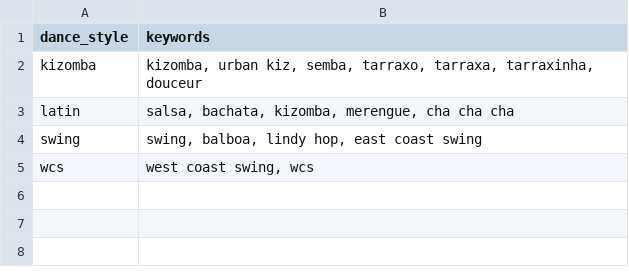
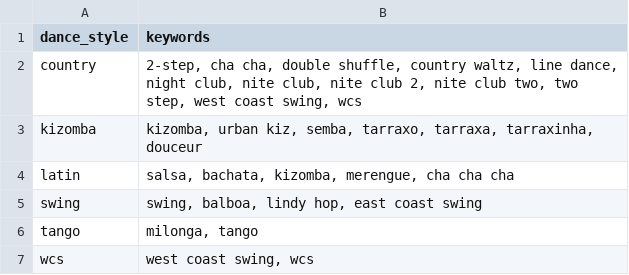
Before and after one commit to LindsayMoir/social_dance_app, a CSV file: data/other/keywords.csv, drawn as a sheet.

```diff
--- a/data/other/keywords.csv
+++ b/data/other/keywords.csv
@@ -1,2 +1,3 @@
 dance_style,keywords
+country,"2-step,  cha cha, double shuffle, country waltz, line dance, night club, nite club, nite club 2, nite club two, two step, west coast swing, wcs"
 kizomba,"kizomba, urban kiz, semba, tarraxo, tarraxa, tarraxinha, douceur"
@@ -4,2 +5,3 @@ latin,"salsa, bachata, kizomba, merengue, cha cha cha"
 swing,"swing, balboa, lindy hop, east coast swing"
+tango,"milonga, tango"
 wcs,"west coast swing, wcs"
```
Also changed, not shown: data/urls/gs_urls.csv, data/urls/urls.csv, 9 other files.
